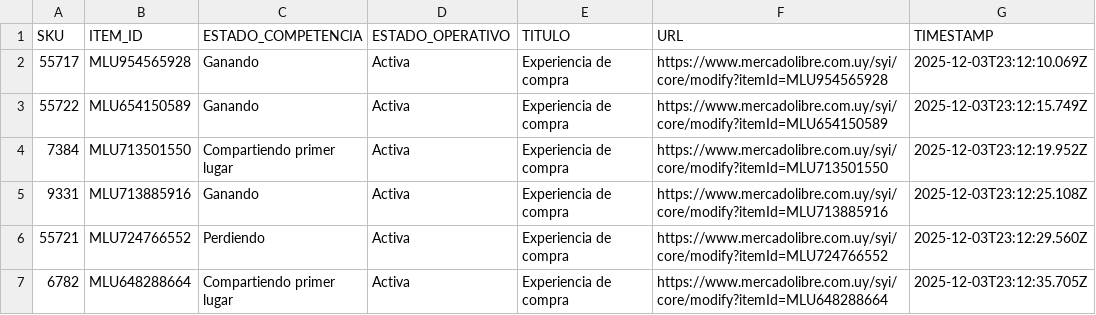
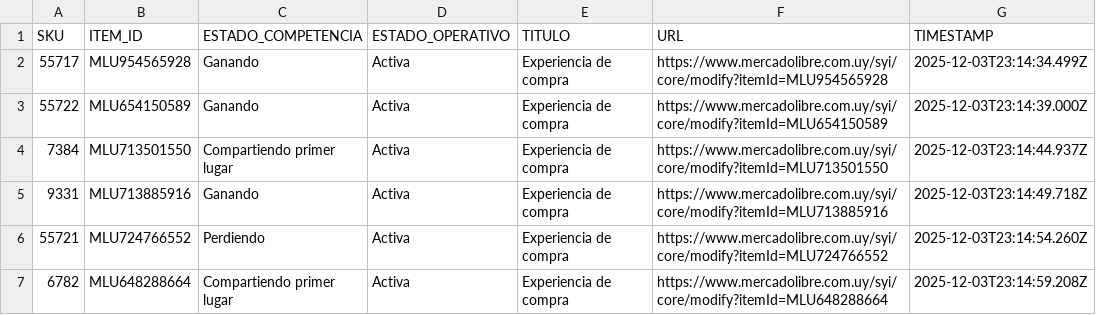
Before and after one commit to smorando01/MonitorMELI, a CSV file: results.csv, drawn as a sheet.

```diff
--- a/results.csv
+++ b/results.csv
@@ -1,7 +1,7 @@
 SKU,ITEM_ID,ESTADO_COMPETENCIA,ESTADO_OPERATIVO,TITULO,URL,TIMESTAMP
-55717,MLU954565928,Ganando,Activa,"Experiencia de compra",https://www.mercadolibre.com.uy/syi/core/modify?itemId=MLU954565928,2025-12-03T23:12:10.069Z
-55722,MLU654150589,Ganando,Activa,"Experiencia de compra",https://www.mercadolibre.com.uy/syi/core/modify?itemId=MLU654150589,2025-12-03T23:12:15.749Z
-7384,MLU713501550,Compartiendo primer lugar,Activa,"Experiencia de compra",https://www.mercadolibre.com.uy/syi/core/modify?itemId=MLU713501550,2025-12-03T23:12:19.952Z
-9331,MLU713885916,Ganando,Activa,"Experiencia de compra",https://www.mercadolibre.com.uy/syi/core/modify?itemId=MLU713885916,2025-12-03T23:12:25.108Z
-55721,MLU724766552,Perdiendo,Activa,"Experiencia de compra",https://www.mercadolibre.com.uy/syi/core/modify?itemId=MLU724766552,2025-12-03T23:12:29.560Z
-6782,MLU648288664,Compartiendo primer lugar,Activa,"Experiencia de compra",https://www.mercadolibre.com.uy/syi/core/modify?itemId=MLU648288664,2025-12-03T23:12:35.705Z
+55717,MLU954565928,Ganando,Activa,"Experiencia de compra",https://www.mercadolibre.com.uy/syi/core/modify?itemId=MLU954565928,2025-12-03T23:14:34.499Z
+55722,MLU654150589,Ganando,Activa,"Experiencia de compra",https://www.mercadolibre.com.uy/syi/core/modify?itemId=MLU654150589,2025-12-03T23:14:39.000Z
+7384,MLU713501550,Compartiendo primer lugar,Activa,"Experiencia de compra",https://www.mercadolibre.com.uy/syi/core/modify?itemId=MLU713501550,2025-12-03T23:14:44.937Z
+9331,MLU713885916,Ganando,Activa,"Experiencia de compra",https://www.mercadolibre.com.uy/syi/core/modify?itemId=MLU713885916,2025-12-03T23:14:49.718Z
+55721,MLU724766552,Perdiendo,Activa,"Experiencia de compra",https://www.mercadolibre.com.uy/syi/core/modify?itemId=MLU724766552,2025-12-03T23:14:54.260Z
+6782,MLU648288664,Compartiendo primer lugar,Activa,"Experiencia de compra",https://www.mercadolibre.com.uy/syi/core/modify?itemId=MLU648288664,2025-12-03T23:14:59.208Z
```
Also changed, not shown: 3 other files.
